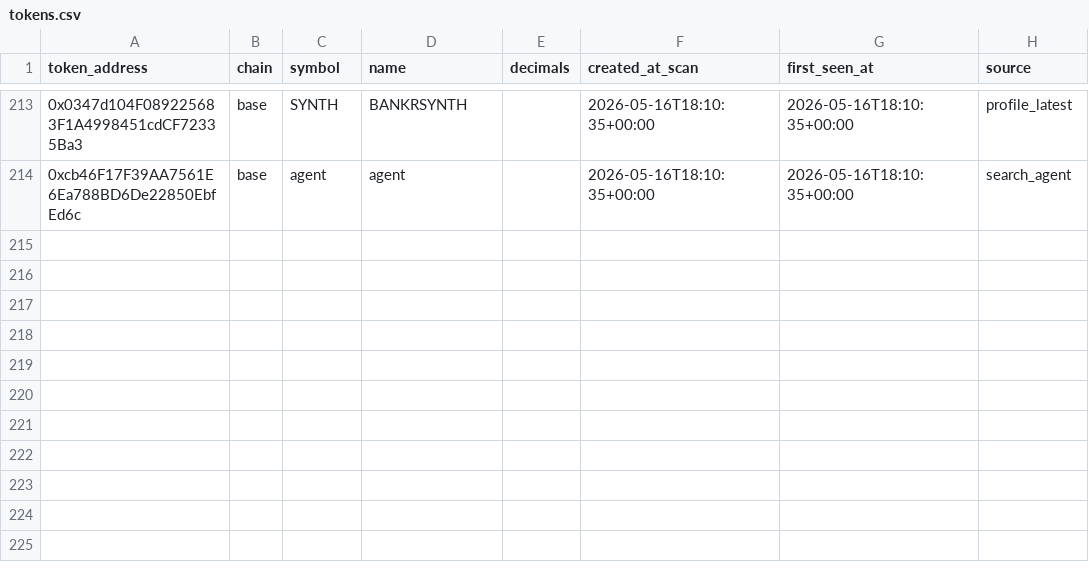
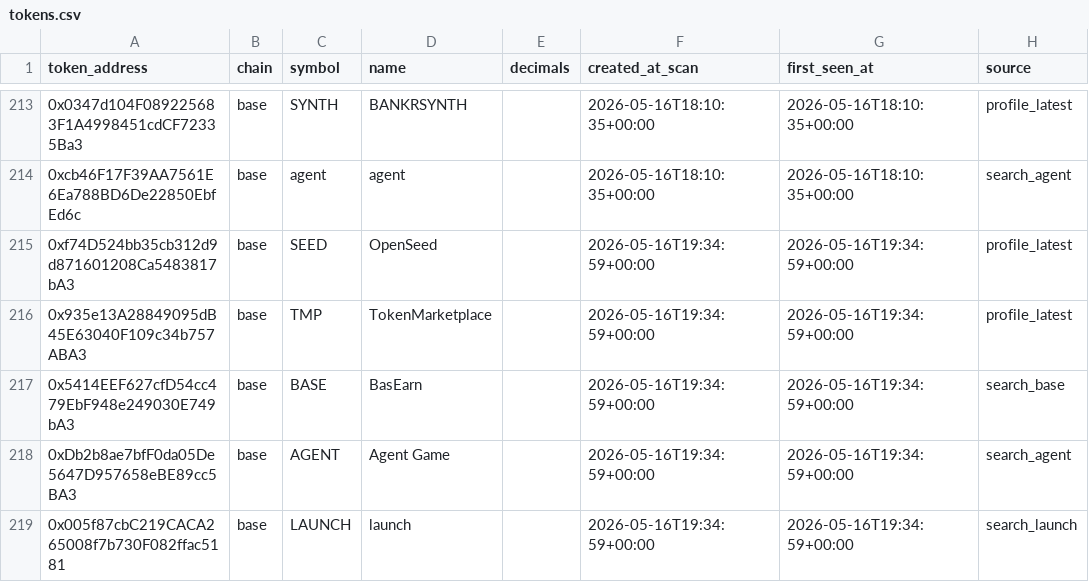
Before and after one commit to fatehchana17-create/crypto-signal-autopsy-v1, a CSV file: exports/tokens.csv, drawn as a sheet; only a part is shown, gaps mark what is left out.

```diff
--- a/exports/tokens.csv
+++ b/exports/tokens.csv
@@ -214 +214,6 @@ token_address,chain,symbol,name,decimals,created_at_scan,first_seen_at,source
 0xcb46F17F39AA7561E6Ea788BD6De22850EbfEd6c,base,agent,agent,,2026-05-16T18:10:35+00:00,2026-05-16T18:10:35+00:00,search_agent
+0xf74D524bb35cb312d9d871601208Ca5483817bA3,base,SEED,OpenSeed,,2026-05-16T19:34:59+00:00,2026-05-16T19:34:59+00:00,profile_latest
+0x935e13A28849095dB45E63040F109c34b757ABA3,base,TMP,TokenMarketplace,,2026-05-16T19:34:59+00:00,2026-05-16T19:34:59+00:00,profile_latest
+0x5414EEF627cfD54cc479EbF948e249030E749bA3,base,BASE,BasEarn,,2026-05-16T19:34:59+00:00,2026-05-16T19:34:59+00:00,search_base
+0xDb2b8ae7bfF0da05De5647D957658eBE89cc5BA3,base,AGENT,Agent Game,,2026-05-16T19:34:59+00:00,2026-05-16T19:34:59+00:00,search_agent
+0x005f87cbC219CACA265008f7b730F082ffac5181,base,LAUNCH,launch,,2026-05-16T19:34:59+00:00,2026-05-16T19:34:59+00:00,search_launch
```
Also changed, not shown: exports/filter_blocked_winners.csv, exports/filter_results.csv, 47 other files.
